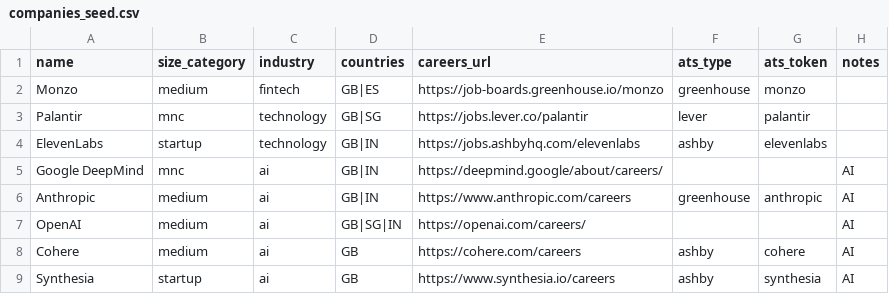
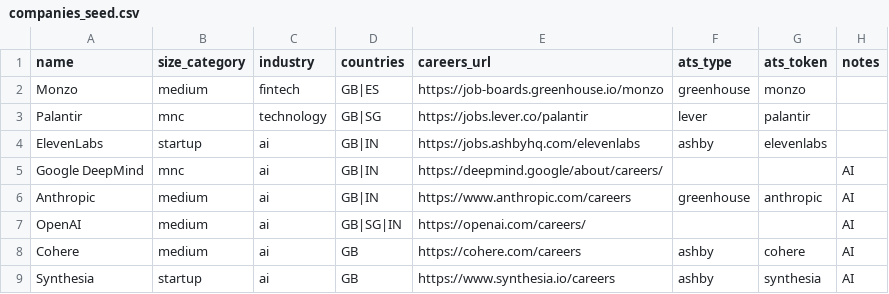
Before and after one commit to VishalSaravanan02/joborbit, a CSV file: data/companies_seed.csv, drawn as a sheet; only a part is shown.

```diff
--- a/data/companies_seed.csv
+++ b/data/companies_seed.csv
@@ -3,3 +3,3 @@ Monzo,medium,fintech,GB|ES,https://job-boards.greenhouse.io/monzo,greenhouse,mon
 Palantir,mnc,technology,GB|SG,https://jobs.lever.co/palantir,lever,palantir,
-ElevenLabs,startup,technology,GB|IN,https://jobs.ashbyhq.com/elevenlabs,ashby,elevenlabs,
+ElevenLabs,startup,ai,GB|IN,https://jobs.ashbyhq.com/elevenlabs,ashby,elevenlabs,
 Google DeepMind,mnc,ai,GB|IN,https://deepmind.google/about/careers/,,,AI
```
Also changed, not shown: 3 other files.
